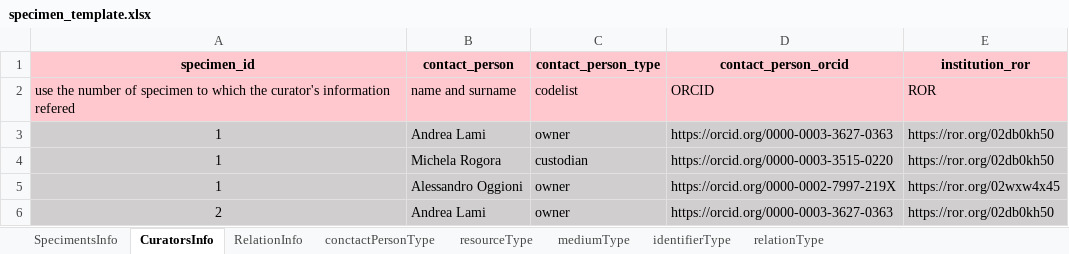
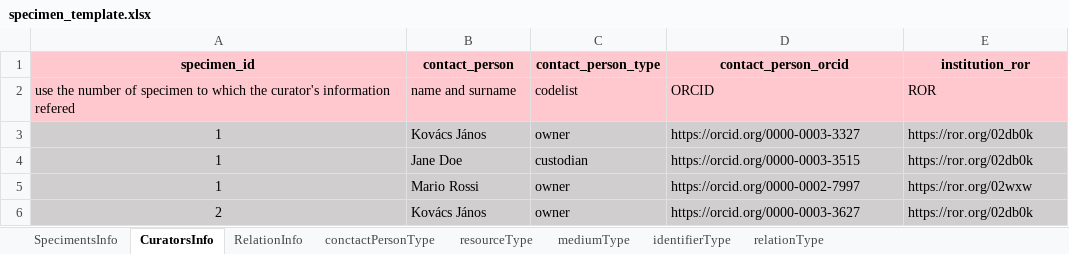
Before and after one commit to oggioniale/specimen_catalogue, an Excel workbook: specimen_template.xlsx, sheet CuratorsInfo, drawn as a sheet; values as stored, in another font and other column widths than the file's, no borders; the diff names each change by its address in the sheet, - before the commit and + after, or states it on an @@ line.

Commit message:
Changed the name, ORCID end ROR codes.

```diff
--- a/specimen_template.xlsx (sheet CuratorsInfo)
+++ b/specimen_template.xlsx (sheet CuratorsInfo)
-B3 (contact_person): Andrea Lami
+B3 (contact_person): Kovács János
-D3 (contact_person_orcid): https://orcid.org/0000-0003-3627-0363
+D3 (contact_person_orcid): https://orcid.org/0000-0003-3327
-E3:E4 (institution_ror): https://ror.org/02db0kh50
+E3:E4 (institution_ror): https://ror.org/02db0k
-B4 (contact_person): Michela Rogora
+B4 (contact_person): Jane Doe
-D4 (contact_person_orcid): https://orcid.org/0000-0003-3515-0220
+D4 (contact_person_orcid): https://orcid.org/0000-0003-3515
-B5 (contact_person): Alessandro Oggioni
+B5 (contact_person): Mario Rossi
-D5 (contact_person_orcid): https://orcid.org/0000-0002-7997-219X
+D5 (contact_person_orcid): https://orcid.org/0000-0002-7997
-E5 (institution_ror): https://ror.org/02wxw4x45
+E5 (institution_ror): https://ror.org/02wxw
-B6 (contact_person): Andrea Lami
+B6 (contact_person): Kovács János
-D6 (contact_person_orcid): https://orcid.org/0000-0003-3627-0363
+D6 (contact_person_orcid): https://orcid.org/0000-0003-3627
-E6 (institution_ror): https://ror.org/02db0kh50
+E6 (institution_ror): https://ror.org/02db0k
```
Also changed, not shown: 4 other files.
